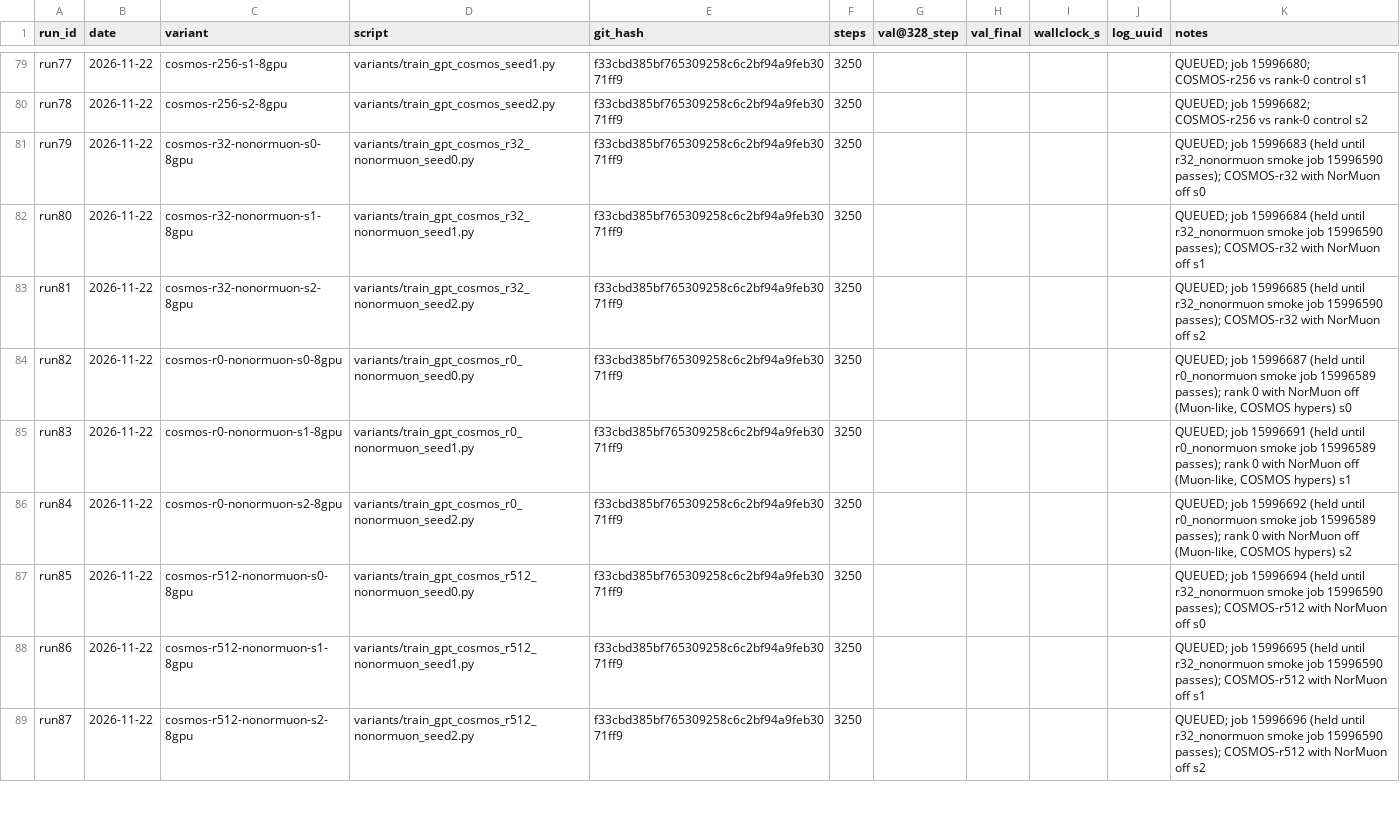
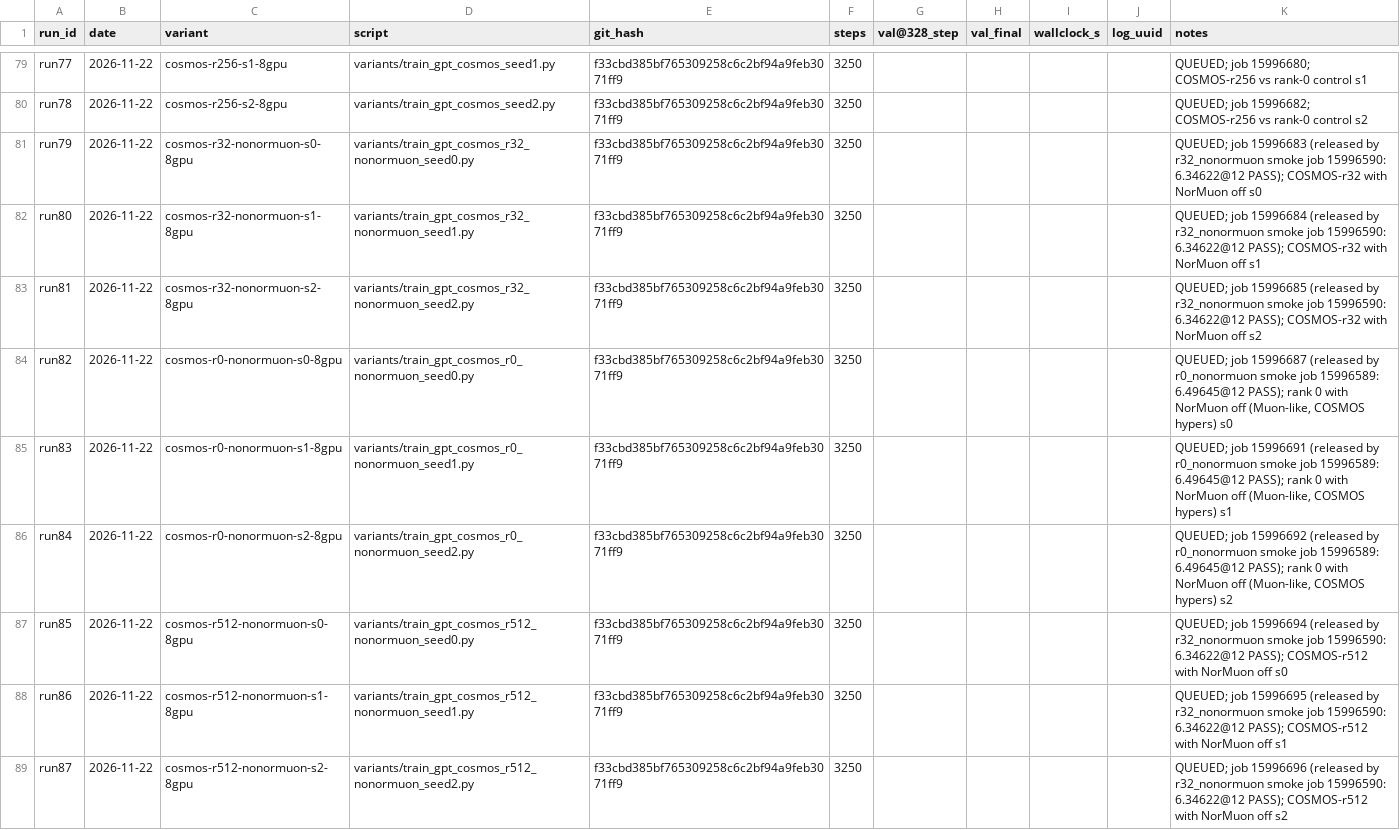
Before and after one commit to ShaunakMoghe/muon-soap-hybrid, a CSV file: runs/runs.csv, drawn as a sheet; only a part is shown, gaps mark what is left out; the diff covers the shown part only.

Commit message:
Smokes pass for nonormuon and rank-placement variants; runs 79-96 released
All six 12-step 1-GPU smokes completed with no traceback and no
recompiles (jobs 15996589-15996594), so the afterok holds on runs 79-96
cleared. Step-12 val losses are recorded in the ledger notes.

```diff
--- a/runs/runs.csv
+++ b/runs/runs.csv
@@ -80,10 +80,10 @@ run77,2026-11-22,cosmos-r256-s1-8gpu,variants/train_gpt_cosmos_seed1.py,f33cbd38
 run78,2026-11-22,cosmos-r256-s2-8gpu,variants/train_gpt_cosmos_seed2.py,f33cbd385bf765309258c6c2bf94a9feb3071ff9,3250,,,,,"QUEUED; job 15996682; COSMOS-r256 vs rank-0 control s2"
-run79,2026-11-22,cosmos-r32-nonormuon-s0-8gpu,variants/train_gpt_cosmos_r32_nonormuon_seed0.py,f33cbd385bf765309258c6c2bf94a9feb3071ff9,3250,,,,,"QUEUED; job 15996683 (held until r32_nonormuon smoke job 15996590 passes); COSMOS-r32 with NorMuon off s0"
-run80,2026-11-22,cosmos-r32-nonormuon-s1-8gpu,variants/train_gpt_cosmos_r32_nonormuon_seed1.py,f33cbd385bf765309258c6c2bf94a9feb3071ff9,3250,,,,,"QUEUED; job 15996684 (held until r32_nonormuon smoke job 15996590 passes); COSMOS-r32 with NorMuon off s1"
-run81,2026-11-22,cosmos-r32-nonormuon-s2-8gpu,variants/train_gpt_cosmos_r32_nonormuon_seed2.py,f33cbd385bf765309258c6c2bf94a9feb3071ff9,3250,,,,,"QUEUED; job 15996685 (held until r32_nonormuon smoke job 15996590 passes); COSMOS-r32 with NorMuon off s2"
-run82,2026-11-22,cosmos-r0-nonormuon-s0-8gpu,variants/train_gpt_cosmos_r0_nonormuon_seed0.py,f33cbd385bf765309258c6c2bf94a9feb3071ff9,3250,,,,,"QUEUED; job 15996687 (held until r0_nonormuon smoke job 15996589 passes); rank 0 with NorMuon off (Muon-like, COSMOS hypers) s0"
-run83,2026-11-22,cosmos-r0-nonormuon-s1-8gpu,variants/train_gpt_cosmos_r0_nonormuon_seed1.py,f33cbd385bf765309258c6c2bf94a9feb3071ff9,3250,,,,,"QUEUED; job 15996691 (held until r0_nonormuon smoke job 15996589 passes); rank 0 with NorMuon off (Muon-like, COSMOS hypers) s1"
-run84,2026-11-22,cosmos-r0-nonormuon-s2-8gpu,variants/train_gpt_cosmos_r0_nonormuon_seed2.py,f33cbd385bf765309258c6c2bf94a9feb3071ff9,3250,,,,,"QUEUED; job 15996692 (held until r0_nonormuon smoke job 15996589 passes); rank 0 with NorMuon off (Muon-like, COSMOS hypers) s2"
-run85,2026-11-22,cosmos-r512-nonormuon-s0-8gpu,variants/train_gpt_cosmos_r512_nonormuon_seed0.py,f33cbd385bf765309258c6c2bf94a9feb3071ff9,3250,,,,,"QUEUED; job 15996694 (held until r32_nonormuon smoke job 15996590 passes); COSMOS-r512 with NorMuon off s0"
-run86,2026-11-22,cosmos-r512-nonormuon-s1-8gpu,variants/train_gpt_cosmos_r512_nonormuon_seed1.py,f33cbd385bf765309258c6c2bf94a9feb3071ff9,3250,,,,,"QUEUED; job 15996695 (held until r32_nonormuon smoke job 15996590 passes); COSMOS-r512 with NorMuon off s1"
-run87,2026-11-22,cosmos-r512-nonormuon-s2-8gpu,variants/train_gpt_cosmos_r512_nonormuon_seed2.py,f33cbd385bf765309258c6c2bf94a9feb3071ff9,3250,,,,,"QUEUED; job 15996696 (held until r32_nonormuon smoke job 15996590 passes); COSMOS-r512 with NorMuon off s2"
+run79,2026-11-22,cosmos-r32-nonormuon-s0-8gpu,variants/train_gpt_cosmos_r32_nonormuon_seed0.py,f33cbd385bf765309258c6c2bf94a9feb3071ff9,3250,,,,,"QUEUED; job 15996683 (released by r32_nonormuon smoke job 15996590: 6.34622@12 PASS); COSMOS-r32 with NorMuon off s0"
+run80,2026-11-22,cosmos-r32-nonormuon-s1-8gpu,variants/train_gpt_cosmos_r32_nonormuon_seed1.py,f33cbd385bf765309258c6c2bf94a9feb3071ff9,3250,,,,,"QUEUED; job 15996684 (released by r32_nonormuon smoke job 15996590: 6.34622@12 PASS); COSMOS-r32 with NorMuon off s1"
+run81,2026-11-22,cosmos-r32-nonormuon-s2-8gpu,variants/train_gpt_cosmos_r32_nonormuon_seed2.py,f33cbd385bf765309258c6c2bf94a9feb3071ff9,3250,,,,,"QUEUED; job 15996685 (released by r32_nonormuon smoke job 15996590: 6.34622@12 PASS); COSMOS-r32 with NorMuon off s2"
+run82,2026-11-22,cosmos-r0-nonormuon-s0-8gpu,variants/train_gpt_cosmos_r0_nonormuon_seed0.py,f33cbd385bf765309258c6c2bf94a9feb3071ff9,3250,,,,,"QUEUED; job 15996687 (released by r0_nonormuon smoke job 15996589: 6.49645@12 PASS); rank 0 with NorMuon off (Muon-like, COSMOS hypers) s0"
+run83,2026-11-22,cosmos-r0-nonormuon-s1-8gpu,variants/train_gpt_cosmos_r0_nonormuon_seed1.py,f33cbd385bf765309258c6c2bf94a9feb3071ff9,3250,,,,,"QUEUED; job 15996691 (released by r0_nonormuon smoke job 15996589: 6.49645@12 PASS); rank 0 with NorMuon off (Muon-like, COSMOS hypers) s1"
+run84,2026-11-22,cosmos-r0-nonormuon-s2-8gpu,variants/train_gpt_cosmos_r0_nonormuon_seed2.py,f33cbd385bf765309258c6c2bf94a9feb3071ff9,3250,,,,,"QUEUED; job 15996692 (released by r0_nonormuon smoke job 15996589: 6.49645@12 PASS); rank 0 with NorMuon off (Muon-like, COSMOS hypers) s2"
+run85,2026-11-22,cosmos-r512-nonormuon-s0-8gpu,variants/train_gpt_cosmos_r512_nonormuon_seed0.py,f33cbd385bf765309258c6c2bf94a9feb3071ff9,3250,,,,,"QUEUED; job 15996694 (released by r32_nonormuon smoke job 15996590: 6.34622@12 PASS); COSMOS-r512 with NorMuon off s0"
+run86,2026-11-22,cosmos-r512-nonormuon-s1-8gpu,variants/train_gpt_cosmos_r512_nonormuon_seed1.py,f33cbd385bf765309258c6c2bf94a9feb3071ff9,3250,,,,,"QUEUED; job 15996695 (released by r32_nonormuon smoke job 15996590: 6.34622@12 PASS); COSMOS-r512 with NorMuon off s1"
+run87,2026-11-22,cosmos-r512-nonormuon-s2-8gpu,variants/train_gpt_cosmos_r512_nonormuon_seed2.py,f33cbd385bf765309258c6c2bf94a9feb3071ff9,3250,,,,,"QUEUED; job 15996696 (released by r32_nonormuon smoke job 15996590: 6.34622@12 PASS); COSMOS-r512 with NorMuon off s2"
```
Also changed, not shown: 9 edited cells elsewhere in this file, 6 other files.
